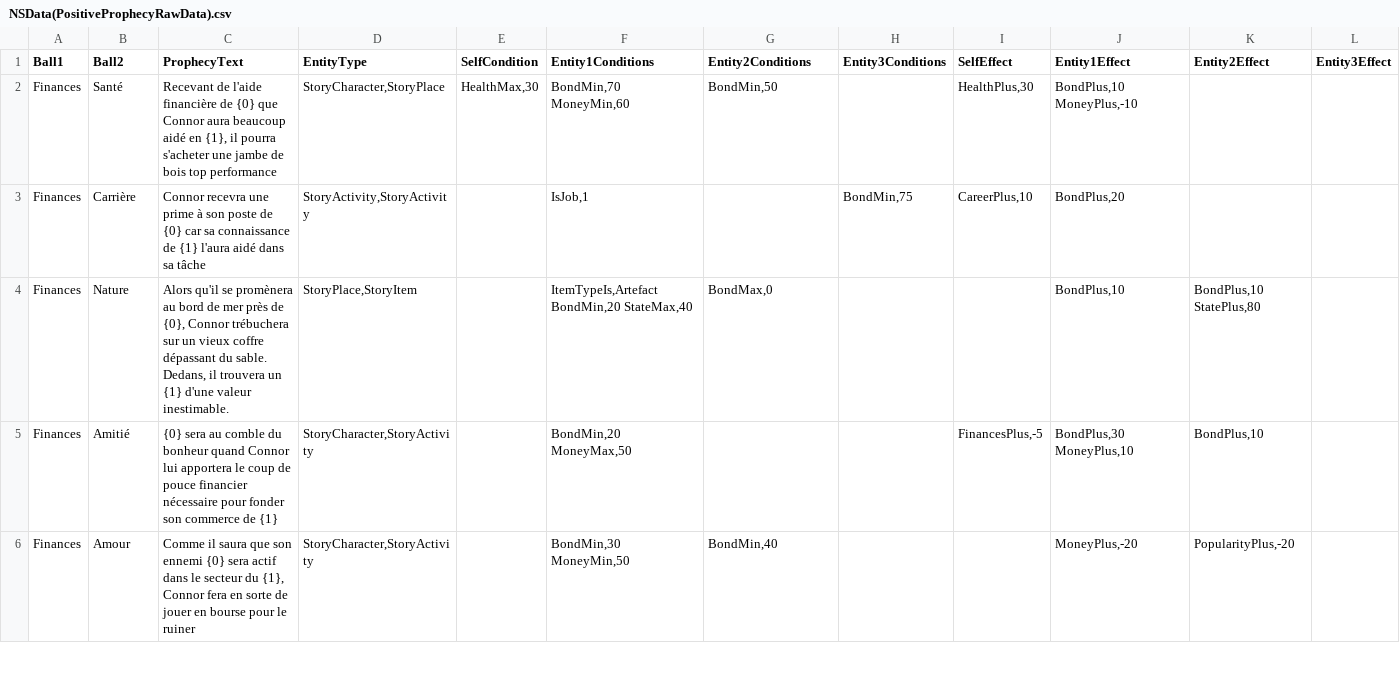
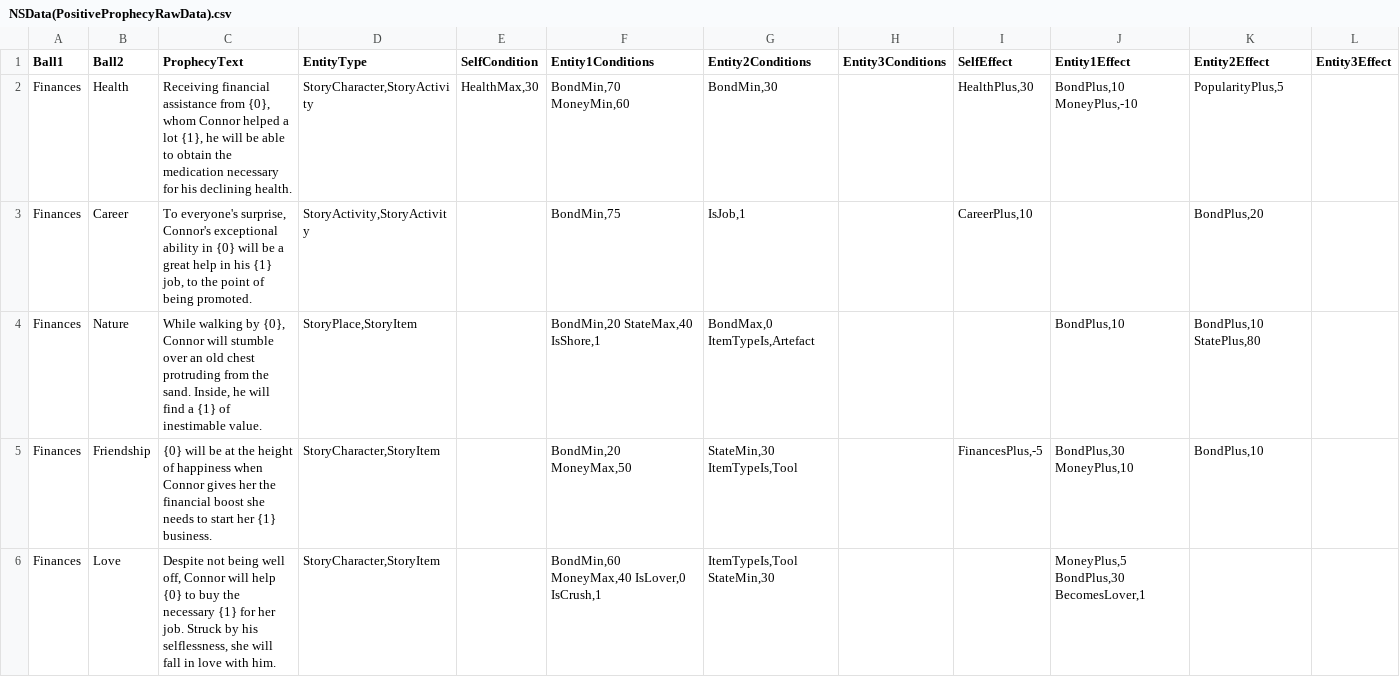
Before and after one commit to SimonAutard/SurLeBillard, a CSV file: Assets/Scripts/RawData/NSData(PositiveProphecyRawData).csv, drawn as a sheet; only a part is shown; removed rows and columns are numbered as before the commit, all else as after; the diff covers the shown part only; the diff names each change by its address in the sheet, - before the commit and + after, or states it on an @@ line.

```diff
--- a/Assets/Scripts/RawData/NSData(PositiveProphecyRawData).csv
+++ b/Assets/Scripts/RawData/NSData(PositiveProphecyRawData).csv
-B2 (Ball2): Santé
+B2 (Ball2): Health
-C2 (ProphecyText): Recevant de l'aide financière de {0} que Connor aura beaucoup aidé en {1}, il pourra s'acheter une jambe de bois top performance
+C2 (ProphecyText): Receiving financial assistance from {0}, whom Connor helped a lot {1}, he will be able to obtain the medication necessary for his declining health.
-D2 (EntityType): StoryCharacter,StoryPlace
+D2 (EntityType): StoryCharacter,StoryActivity
-G2 (Entity2Conditions): BondMin,50
+G2 (Entity2Conditions): BondMin,30
-K2 (Entity2Effect): (empty)
+K2 (Entity2Effect): PopularityPlus,5
-row 3: Finances | Carrière | Connor recevra une prime à son poste de {0} car sa connaissance de {1} l'aura aidé dans sa tâche | StoryActivity,StoryActivity |  | IsJob,1 |  | BondMin,75 | CareerPlus,10 | BondPlus,20
+row 3: Finances | Career | To everyone's surprise, Connor's exceptional ability in {0} will be a great help in his {1} job, to the point of being promoted. | StoryActivity,StoryActivity |  | BondMin,75 | IsJob,1 |  | CareerPlus,10 |  | BondPlus,20
-C4 (ProphecyText): Alors qu'il se promènera au bord de mer près de {0}, Connor trébuchera sur un vieux coffre dépassant du sable. Dedans, il trouvera un {1} d'une valeur inestimable.
+C4 (ProphecyText): While walking by {0}, Connor will stumble over an old chest protruding from the sand. Inside, he will find a {1} of inestimable value.
-F4 (Entity1Conditions): ItemTypeIs,Artefact BondMin,20 StateMax,40
+F4 (Entity1Conditions): BondMin,20 StateMax,40 IsShore,1
-G4 (Entity2Conditions): BondMax,0
+G4 (Entity2Conditions): BondMax,0 ItemTypeIs,Artefact
-B5 (Ball2): Amitié
+B5 (Ball2): Friendship
-C5 (ProphecyText): {0} sera au comble du bonheur quand Connor lui apportera le coup de pouce financier nécessaire pour fonder son commerce de {1}
+C5 (ProphecyText): {0} will be at the height of happiness when Connor gives her the financial boost she needs to start her {1} business.
-D5 (EntityType): StoryCharacter,StoryActivity
+D5 (EntityType): StoryCharacter,StoryItem
-G5 (Entity2Conditions): (empty)
+G5 (Entity2Conditions): StateMin,30 ItemTypeIs,Tool
-row 6: Finances | Amour | Comme il saura que son ennemi {0} sera actif dans le secteur du {1}, Connor fera en sorte de jouer en bourse pour le ruiner | StoryCharacter,StoryActivity |  | BondMin,30 MoneyMin,50 | BondMin,40 |  |  | MoneyPlus,-20 | PopularityPlus,-20
+row 6: Finances | Love | Despite not being well off, Connor will help {0} to buy the necessary {1} for her job. Struck by his selflessness, she will fall in love with him. | StoryCharacter,StoryItem |  | BondMin,60 MoneyMax,40 IsLover,0 IsCrush,1 | ItemTypeIs,Tool StateMin,30 |  |  | MoneyPlus,5 BondPlus,30 BecomesLover,1
```
Also changed, not shown: 59 edited cells elsewhere in this file, Assets/Scripts/RawData/NSData(NegativeProphecyRawData).csv, 55 other files.
